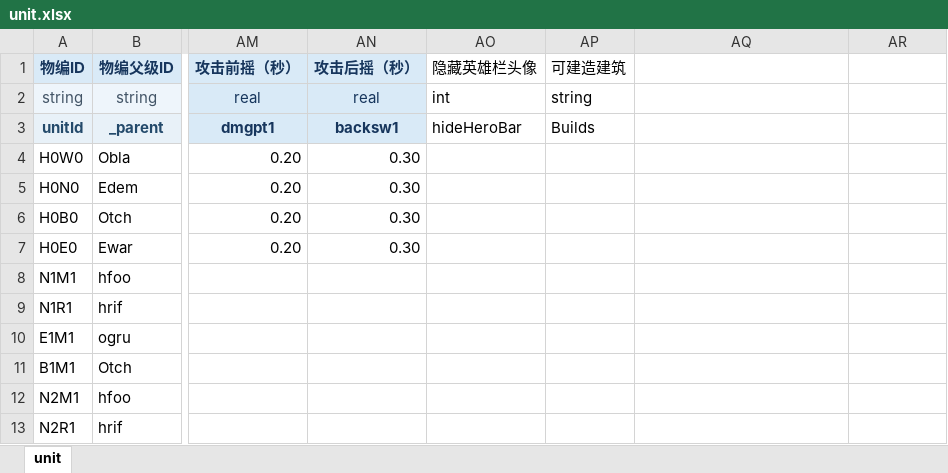
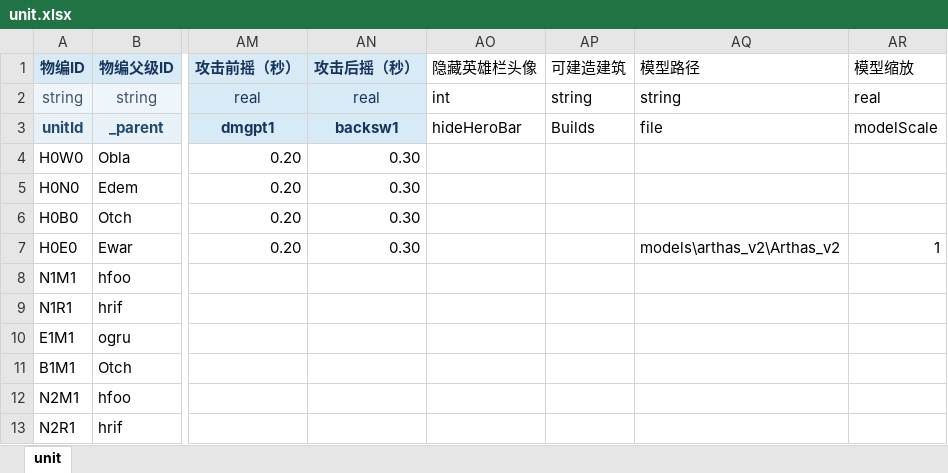
Before and after one commit to dhcoo3/W3C_JIUDOU, an Excel workbook: excelCfg/unit.xlsx, sheet unit, drawn as a sheet; only a part is shown, gaps mark what is left out; values as stored, in another font and other column widths than the file's, no borders; the diff names each change by its address in the sheet, - before the commit and + after, or states it on an @@ line.

```diff
--- a/excelCfg/unit.xlsx (sheet unit)
+++ b/excelCfg/unit.xlsx (sheet unit)
-AQ1: (empty)
+AQ1: 模型路径
-AR1: (empty)
+AR1: 模型缩放
-AQ2 (模型路径): (empty)
+AQ2 (模型路径): string
-AR2 (模型缩放): (empty)
+AR2 (模型缩放): real
-AQ3 (模型路径): (empty)
+AQ3 (模型路径): file
-AR3 (模型缩放): (empty)
+AR3 (模型缩放): modelScale
-AQ7 (模型路径): (empty)
+AQ7 (模型路径): models\arthas_v2\Arthas_v2
-AR7 (模型缩放): (empty)
+AR7 (模型缩放): 1
```
Also changed, not shown: 4 other files.
